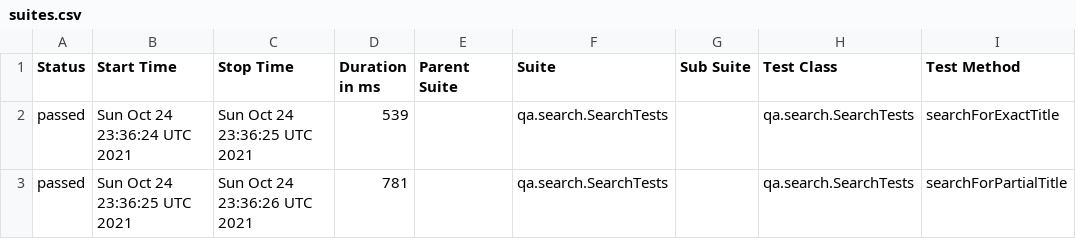
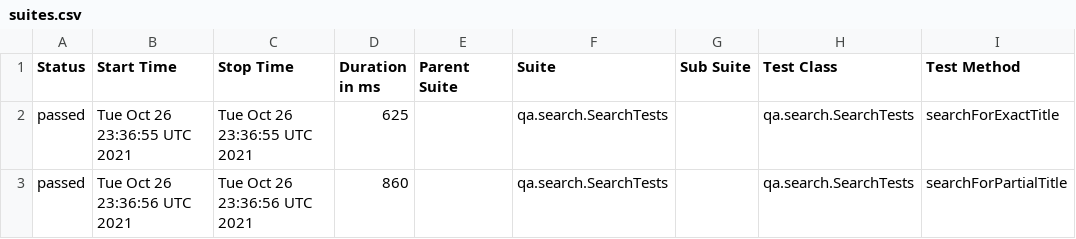
Before and after one commit to reinaldorossetti/playwright-kotlin-junit5, a CSV file: msedge/data/suites.csv, drawn as a sheet; only a part is shown; the diff names each change by its address in the sheet, - before the commit and + after, or states it on an @@ line.

```diff
--- a/msedge/data/suites.csv
+++ b/msedge/data/suites.csv
-B2 (Start Time): Sun Oct 24 23:36:24 UTC 2021
+B2 (Start Time): Tue Oct 26 23:36:55 UTC 2021
-C2 (Stop Time): Sun Oct 24 23:36:25 UTC 2021
+C2 (Stop Time): Tue Oct 26 23:36:55 UTC 2021
-D2 (Duration in ms): 539
+D2 (Duration in ms): 625
-B3 (Start Time): Sun Oct 24 23:36:25 UTC 2021
+B3 (Start Time): Tue Oct 26 23:36:56 UTC 2021
-C3 (Stop Time): Sun Oct 24 23:36:26 UTC 2021
+C3 (Stop Time): Tue Oct 26 23:36:56 UTC 2021
-D3 (Duration in ms): 781
+D3 (Duration in ms): 860
```
Also changed, not shown: 17 other files.
